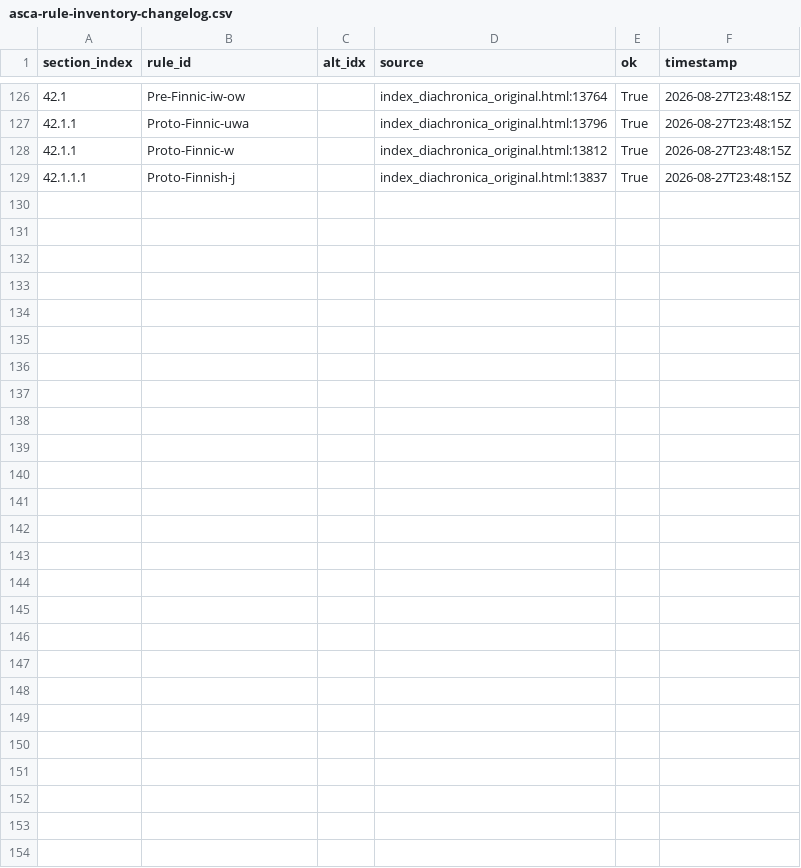
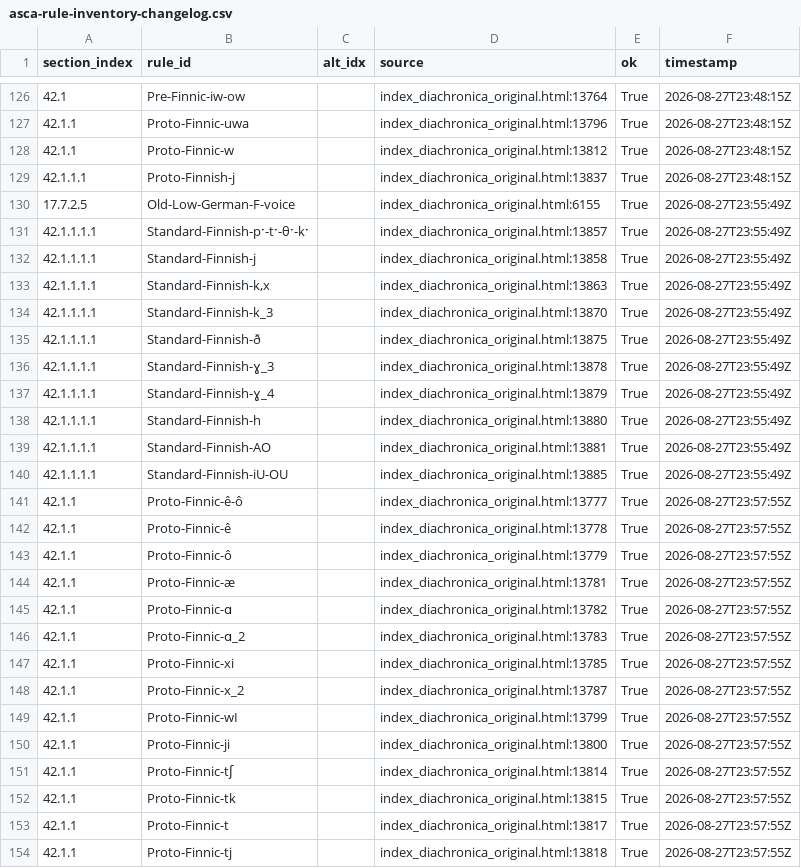
Before and after one commit to Pappa/conlanger, a CSV file: .scratch/cleaned-rule-index/inventory/asca-rule-inventory-changelog.csv, drawn as a sheet; only a part is shown, gaps mark what is left out; the diff names each change by its address in the sheet, - before the commit and + after, or states it on an @@ line.

Commit message:
Inventory update

```diff
--- a/.scratch/cleaned-rule-index/inventory/asca-rule-inventory-changelog.csv
+++ b/.scratch/cleaned-rule-index/inventory/asca-rule-inventory-changelog.csv
+row 130: 17.7.2.5 | Old-Low-German-F-voice |  | index_diachronica_original.html:6155 | True | 2026-08-27T23:55:49Z
+row 131: 42.1.1.1.1 | Standard-Finnish-pˑ-tˑ-θˑ-kˑ |  | index_diachronica_original.html:13857 | True | 2026-08-27T23:55:49Z
+row 132: 42.1.1.1.1 | Standard-Finnish-j |  | index_diachronica_original.html:13858 | True | 2026-08-27T23:55:49Z
+row 133: 42.1.1.1.1 | Standard-Finnish-k,x |  | index_diachronica_original.html:13863 | True | 2026-08-27T23:55:49Z
+row 134: 42.1.1.1.1 | Standard-Finnish-k_3 |  | index_diachronica_original.html:13870 | True | 2026-08-27T23:55:49Z
+row 135: 42.1.1.1.1 | Standard-Finnish-ð |  | index_diachronica_original.html:13875 | True | 2026-08-27T23:55:49Z
+row 136: 42.1.1.1.1 | Standard-Finnish-ɣ_3 |  | index_diachronica_original.html:13878 | True | 2026-08-27T23:55:49Z
+row 137: 42.1.1.1.1 | Standard-Finnish-ɣ_4 |  | index_diachronica_original.html:13879 | True | 2026-08-27T23:55:49Z
+row 138: 42.1.1.1.1 | Standard-Finnish-h |  | index_diachronica_original.html:13880 | True | 2026-08-27T23:55:49Z
+row 139: 42.1.1.1.1 | Standard-Finnish-AO |  | index_diachronica_original.html:13881 | True | 2026-08-27T23:55:49Z
+row 140: 42.1.1.1.1 | Standard-Finnish-iU-OU |  | index_diachronica_original.html:13885 | True | 2026-08-27T23:55:49Z
+row 141: 42.1.1 | Proto-Finnic-ê-ô |  | index_diachronica_original.html:13777 | True | 2026-08-27T23:57:55Z
+row 142: 42.1.1 | Proto-Finnic-ê |  | index_diachronica_original.html:13778 | True | 2026-08-27T23:57:55Z
+row 143: 42.1.1 | Proto-Finnic-ô |  | index_diachronica_original.html:13779 | True | 2026-08-27T23:57:55Z
+row 144: 42.1.1 | Proto-Finnic-æ |  | index_diachronica_original.html:13781 | True | 2026-08-27T23:57:55Z
+row 145: 42.1.1 | Proto-Finnic-ɑ |  | index_diachronica_original.html:13782 | True | 2026-08-27T23:57:55Z
+row 146: 42.1.1 | Proto-Finnic-ɑ_2 |  | index_diachronica_original.html:13783 | True | 2026-08-27T23:57:55Z
+row 147: 42.1.1 | Proto-Finnic-xi |  | index_diachronica_original.html:13785 | True | 2026-08-27T23:57:55Z
+row 148: 42.1.1 | Proto-Finnic-x_2 |  | index_diachronica_original.html:13787 | True | 2026-08-27T23:57:55Z
+row 149: 42.1.1 | Proto-Finnic-wI |  | index_diachronica_original.html:13799 | True | 2026-08-27T23:57:55Z
+row 150: 42.1.1 | Proto-Finnic-ji |  | index_diachronica_original.html:13800 | True | 2026-08-27T23:57:55Z
+row 151: 42.1.1 | Proto-Finnic-tʃ |  | index_diachronica_original.html:13814 | True | 2026-08-27T23:57:55Z
+row 152: 42.1.1 | Proto-Finnic-tk |  | index_diachronica_original.html:13815 | True | 2026-08-27T23:57:55Z
+row 153: 42.1.1 | Proto-Finnic-t |  | index_diachronica_original.html:13817 | True | 2026-08-27T23:57:55Z
+row 154: 42.1.1 | Proto-Finnic-tj |  | index_diachronica_original.html:13818 | True | 2026-08-27T23:57:55Z
```
Also changed, not shown: 7 other files.
